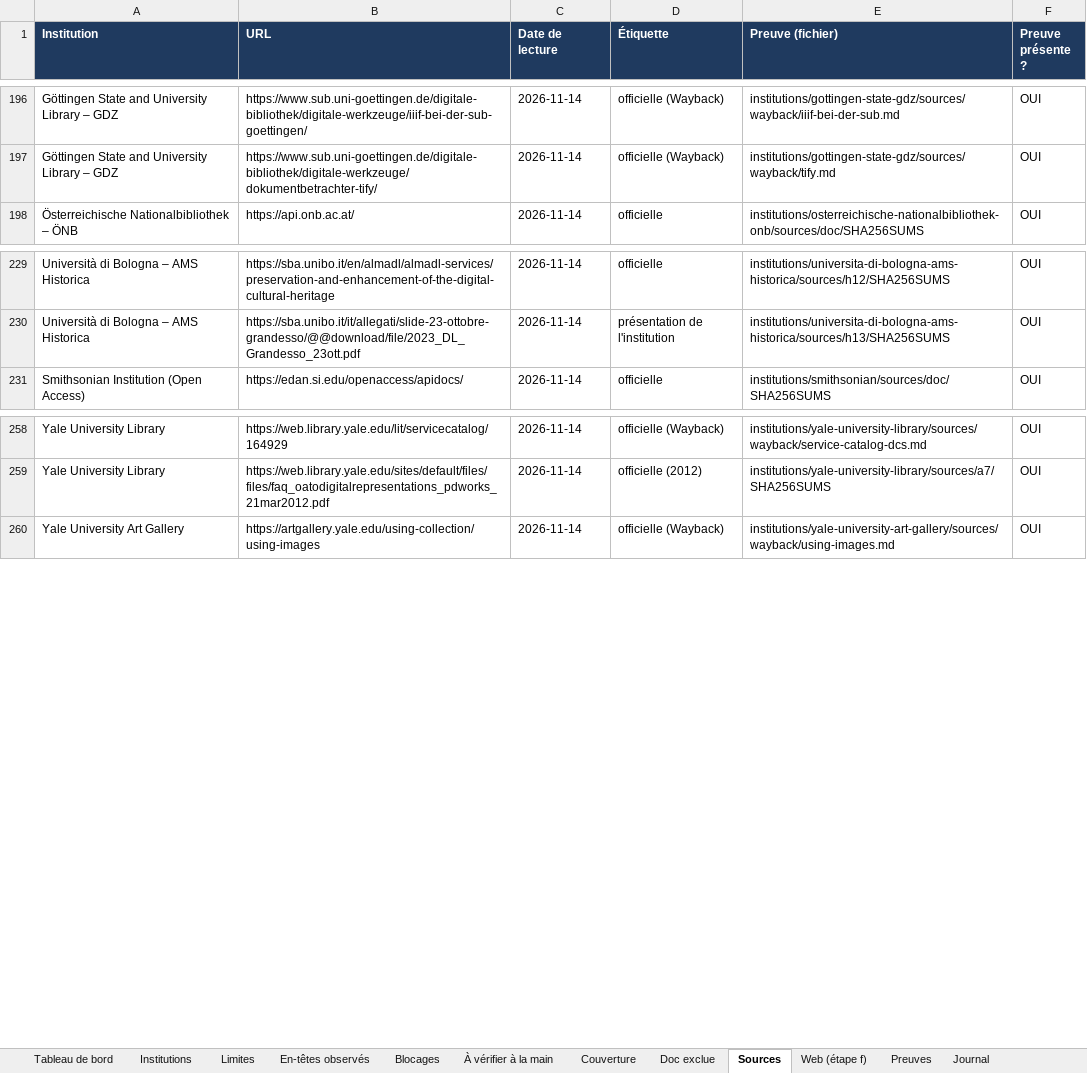
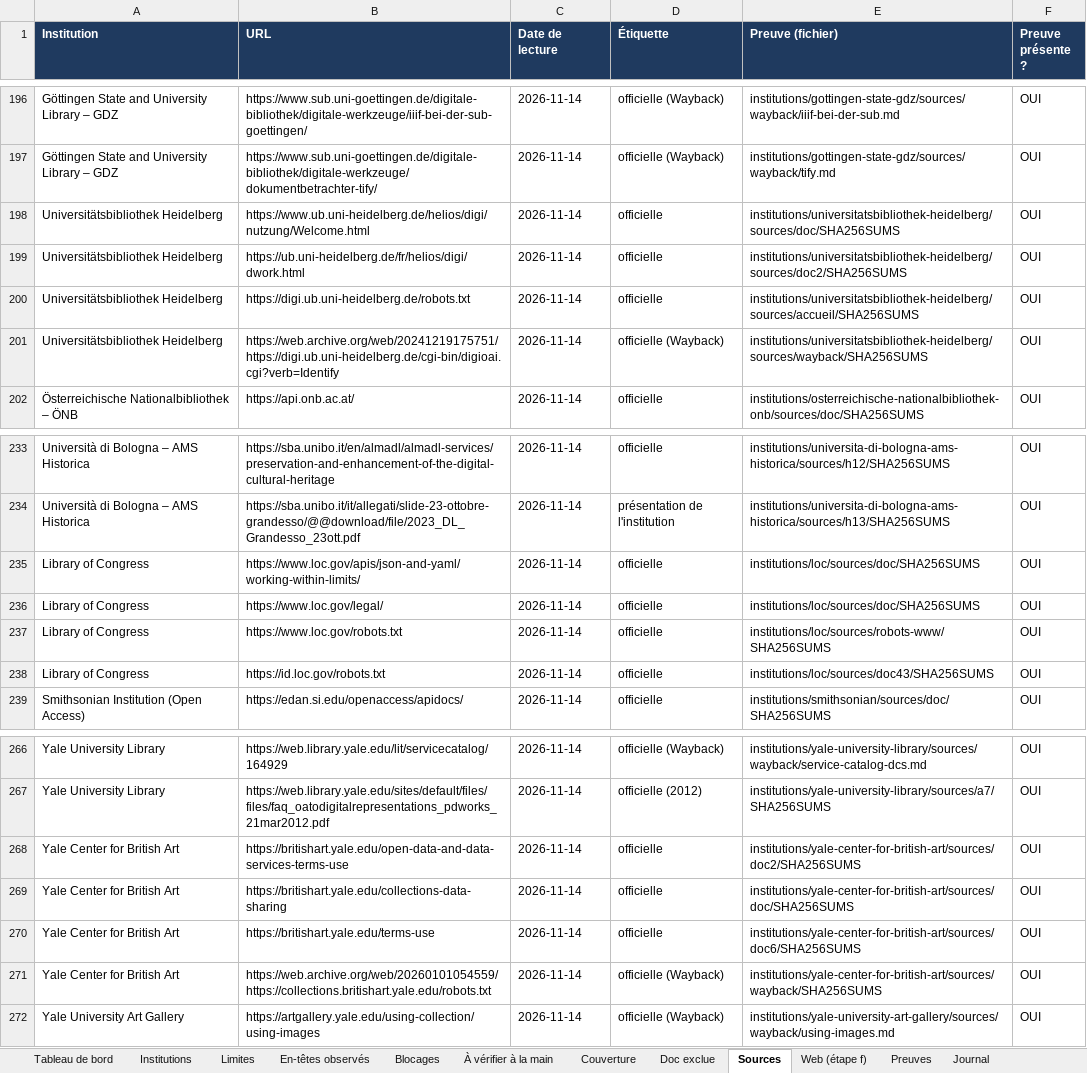
Before and after one commit to maribakulj/Veille-API-IIIF, an Excel workbook: BENCHMARK.xlsx, sheet Sources, drawn as a sheet; only a part is shown, gaps mark what is left out; values as stored, in another font and other column widths than the file's, no borders; the diff names each change by its address in the sheet, - before the commit and + after, or states it on an @@ line.

```diff
--- a/BENCHMARK.xlsx (sheet Sources)
+++ b/BENCHMARK.xlsx (sheet Sources)
+row 198: Universitätsbibliothek Heidelberg | https://www.ub.uni-heidelberg.de/helios/digi/nutzung/Welcome.html | 2026-11-14 | officielle | institutions/universitatsbibliothek-heidelberg/sources/doc/SHA256SUMS | OUI
+row 199: Universitätsbibliothek Heidelberg | https://ub.uni-heidelberg.de/fr/helios/digi/dwork.html | 2026-11-14 | officielle | institutions/universitatsbibliothek-heidelberg/sources/doc2/SHA256SUMS | OUI
+row 200: Universitätsbibliothek Heidelberg | https://digi.ub.uni-heidelberg.de/robots.txt | 2026-11-14 | officielle | institutions/universitatsbibliothek-heidelberg/sources/accueil/SHA256SUMS | OUI
+row 201: Universitätsbibliothek Heidelberg | https://web.archive.org/web/20241219175751/https://digi.ub.uni-heidelberg.de/cgi-bin/digioai.cgi?verb=Identify | 2026-11-14 | officielle (Wayback) | institutions/universitatsbibliothek-heidelberg/sources/wayback/SHA256SUMS | OUI
+row 235: Library of Congress | https://www.loc.gov/apis/json-and-yaml/working-within-limits/ | 2026-11-14 | officielle | institutions/loc/sources/doc/SHA256SUMS | OUI
+row 236: Library of Congress | https://www.loc.gov/legal/ | 2026-11-14 | officielle | institutions/loc/sources/doc/SHA256SUMS | OUI
+row 237: Library of Congress | https://www.loc.gov/robots.txt | 2026-11-14 | officielle | institutions/loc/sources/robots-www/SHA256SUMS | OUI
+row 238: Library of Congress | https://id.loc.gov/robots.txt | 2026-11-14 | officielle | institutions/loc/sources/doc43/SHA256SUMS | OUI
+row 268: Yale Center for British Art | https://britishart.yale.edu/open-data-and-data-services-terms-use | 2026-11-14 | officielle | institutions/yale-center-for-british-art/sources/doc2/SHA256SUMS | OUI
+row 269: Yale Center for British Art | https://britishart.yale.edu/collections-data-sharing | 2026-11-14 | officielle | institutions/yale-center-for-british-art/sources/doc/SHA256SUMS | OUI
+row 270: Yale Center for British Art | https://britishart.yale.edu/terms-use | 2026-11-14 | officielle | institutions/yale-center-for-british-art/sources/doc6/SHA256SUMS | OUI
+row 271: Yale Center for British Art | https://web.archive.org/web/20260101054559/https://collections.britishart.yale.edu/robots.txt | 2026-11-14 | officielle (Wayback) | institutions/yale-center-for-british-art/sources/wayback/SHA256SUMS | OUI
```
Also changed, not shown: sheet Preuves, sheet Limites, sheet Web (étape f), sheet À vérifier à la main, sheet Institutions, sheet Blocages, 3 more sheets, charts or pictures.
